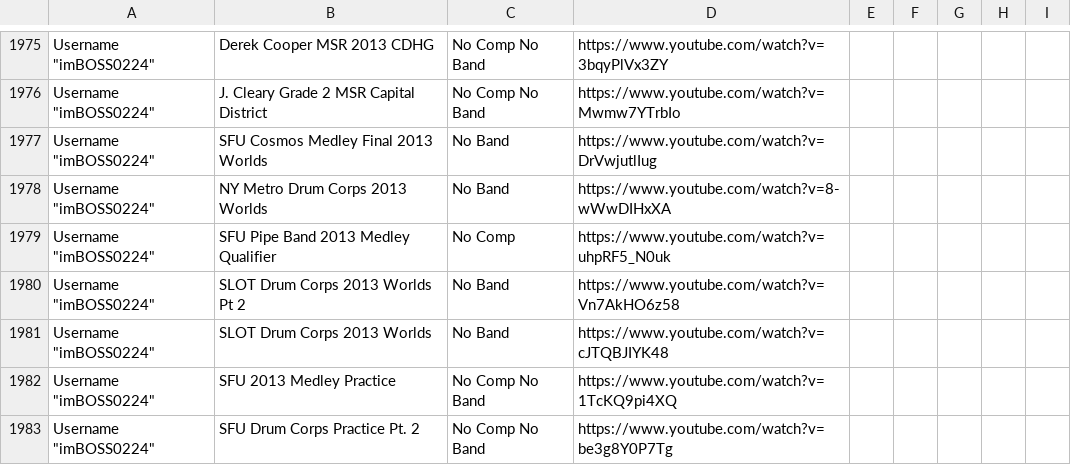
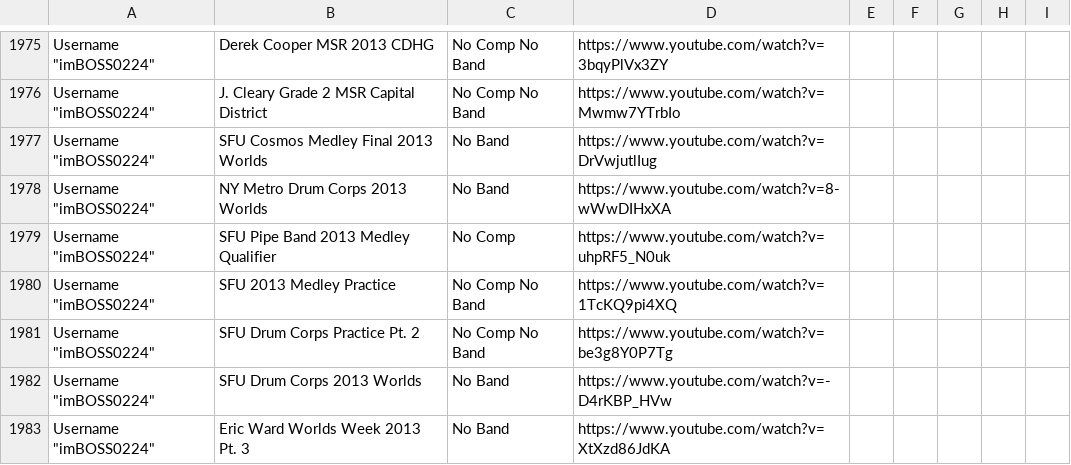
Before and after one commit to nkpart/into-the-circle, a CSV file: missed.csv, drawn as a sheet; only a part is shown, gaps mark what is left out; the shorter side is filled out with more unchanged rows.

```diff
--- a/missed.csv
+++ b/missed.csv
@@ -1979,4 +1979,2 @@ Username "imBOSS0224",NY Metro Drum Corps 2013 Worlds,No Band,https://www.youtub
 Username "imBOSS0224",SFU Pipe Band 2013 Medley Qualifier,No Comp,https://www.youtube.com/watch?v=uhpRF5_N0uk
-Username "imBOSS0224",SLOT Drum Corps 2013 Worlds Pt 2,No Band,https://www.youtube.com/watch?v=Vn7AkHO6z58
-Username "imBOSS0224",SLOT Drum Corps 2013 Worlds,No Band,https://www.youtube.com/watch?v=cJTQBJIYK48
 Username "imBOSS0224",SFU 2013 Medley Practice,No Comp No Band,https://www.youtube.com/watch?v=1TcKQ9pi4XQ
```
Also changed, not shown: index.csv, 6 other files.
